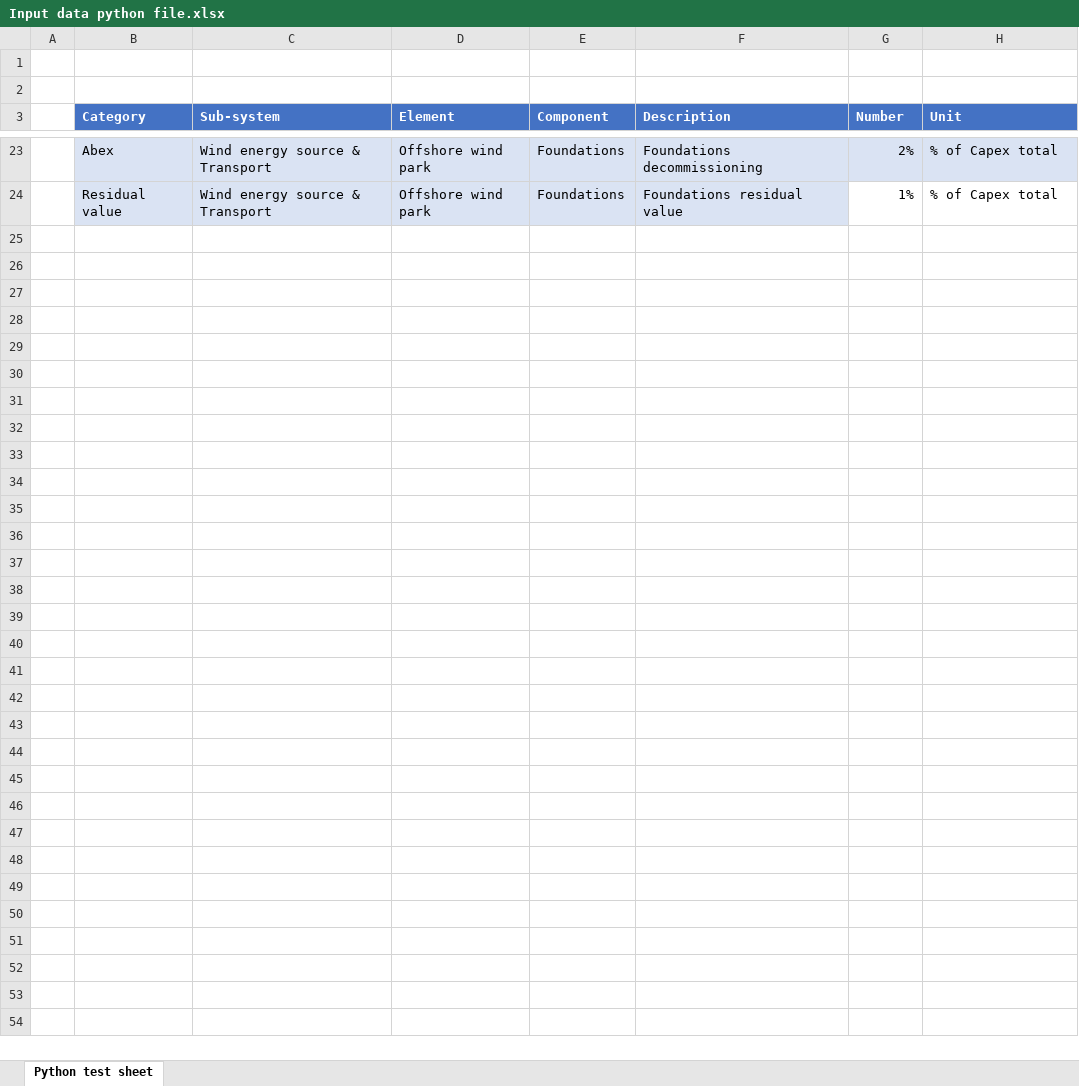
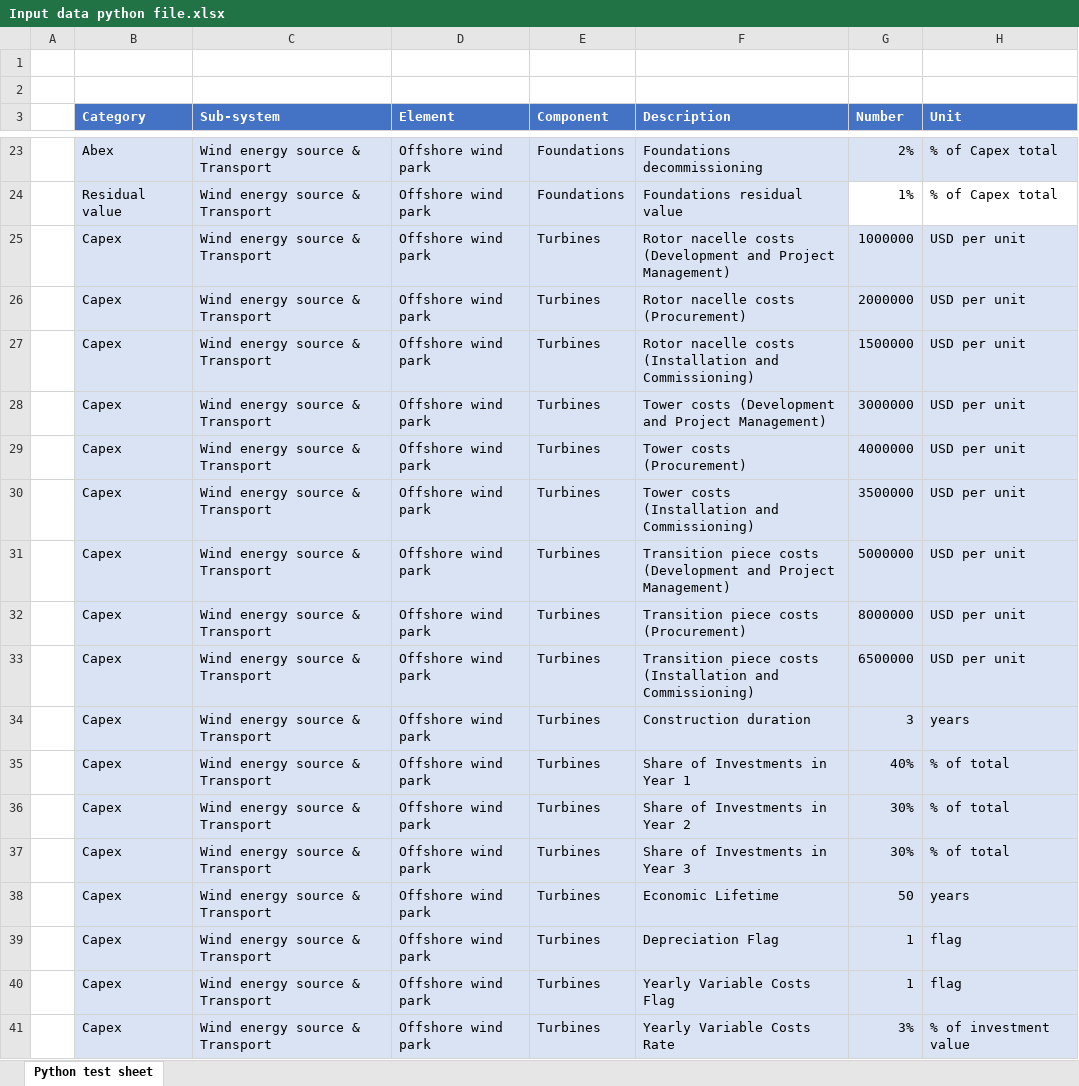
Before and after one commit to VanOord/OpenSCSim, an Excel workbook: Input data python file.xlsx, sheet Python test sheet, drawn as a sheet; only a part is shown, gaps mark what is left out; values as stored, in another font and other column widths than the file's, no borders; table styles not drawn; the diff covers the shown part only; the diff names each change by its address in the sheet, - before the commit and + after, or states it on an @@ line.

Commit message:
Minor change

```diff
--- a/Input data python file.xlsx (sheet Python test sheet)
+++ b/Input data python file.xlsx (sheet Python test sheet)
@@ row 25 unhidden:  | Capex | Wind energy source & Transport | Offshore wind park | Turbines | Rotor nacelle costs (Development and Project Management) | 1000000 | USD per unit @@
@@ row 26 unhidden:  | Capex | Wind energy source & Transport | Offshore wind park | Turbines | Rotor nacelle costs (Procurement) | 2000000 | USD per unit @@
@@ row 27 unhidden:  | Capex | Wind energy source & Transport | Offshore wind park | Turbines | Rotor nacelle costs (Installation and Commissioning) | 1500000 | USD per unit @@
@@ row 28 unhidden:  | Capex | Wind energy source & Transport | Offshore wind park | Turbines | Tower costs (Development and Project Management) | 3000000 | USD per unit @@
@@ row 29 unhidden:  | Capex | Wind energy source & Transport | Offshore wind park | Turbines | Tower costs (Procurement) | 4000000 | USD per unit @@
@@ row 30 unhidden:  | Capex | Wind energy source & Transport | Offshore wind park | Turbines | Tower costs (Installation and Commissioning) | 3500000 | USD per unit @@
@@ row 31 unhidden:  | Capex | Wind energy source & Transport | Offshore wind park | Turbines | Transition piece costs (Development and Project Management) | 5000000 | USD per unit @@
@@ row 32 unhidden:  | Capex | Wind energy source & Transport | Offshore wind park | Turbines | Transition piece costs (Procurement) | 8000000 | USD per unit @@
@@ row 33 unhidden:  | Capex | Wind energy source & Transport | Offshore wind park | Turbines | Transition piece costs (Installation and Commissioning) | 6500000 | USD per unit @@
@@ row 34 unhidden:  | Capex | Wind energy source & Transport | Offshore wind park | Turbines | Construction duration | 3 | years @@
@@ row 35 unhidden:  | Capex | Wind energy source & Transport | Offshore wind park | Turbines | Share of Investments in Year 1 | 40% | % of total @@
@@ row 36 unhidden:  | Capex | Wind energy source & Transport | Offshore wind park | Turbines | Share of Investments in Year 2 | 30% | % of total @@
@@ row 37 unhidden:  | Capex | Wind energy source & Transport | Offshore wind park | Turbines | Share of Investments in Year 3 | 30% | % of total @@
@@ row 38 unhidden:  | Capex | Wind energy source & Transport | Offshore wind park | Turbines | Economic Lifetime | 50 | years @@
@@ row 39 unhidden:  | Capex | Wind energy source & Transport | Offshore wind park | Turbines | Depreciation Flag | 1 | flag @@
@@ row 40 unhidden:  | Capex | Wind energy source & Transport | Offshore wind park | Turbines | Yearly Variable Costs Flag | 1 | flag @@
@@ row 41 unhidden:  | Capex | Wind energy source & Transport | Offshore wind park | Turbines | Yearly Variable Costs Rate | 3% | % of investment value @@
```
Also changed, not shown: 241 hidden or unhidden rows elsewhere in this sheet.
